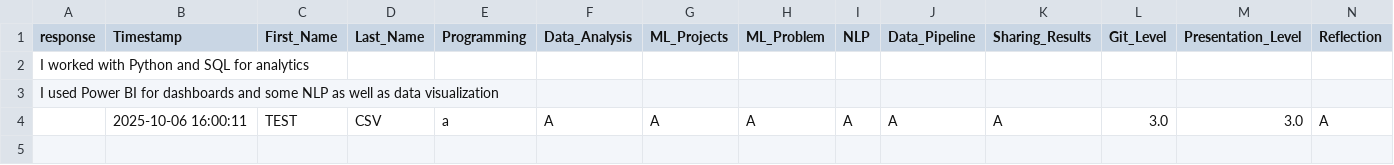
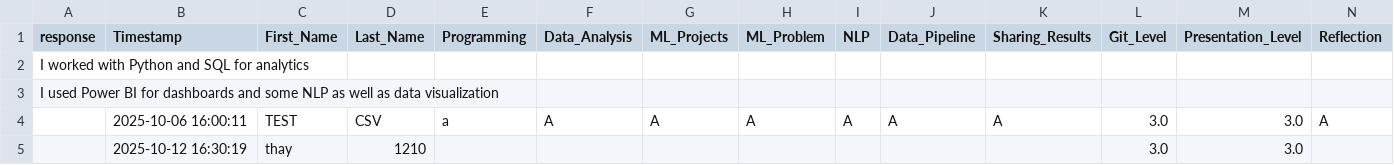
Before and after one commit to thay-thay/semantic-analysis-project, a CSV file: data/user_responses.csv, drawn as a sheet; the diff names each change by its address in the sheet, - before the commit and + after, or states it on an @@ line.

Commit message:
Add response from thay 1210

```diff
--- a/data/user_responses.csv
+++ b/data/user_responses.csv
+row 5:  | 2025-10-12 16:30:19 | thay | 1210 |  |  |  |  |  |  |  | 3.0 | 3.0
```
